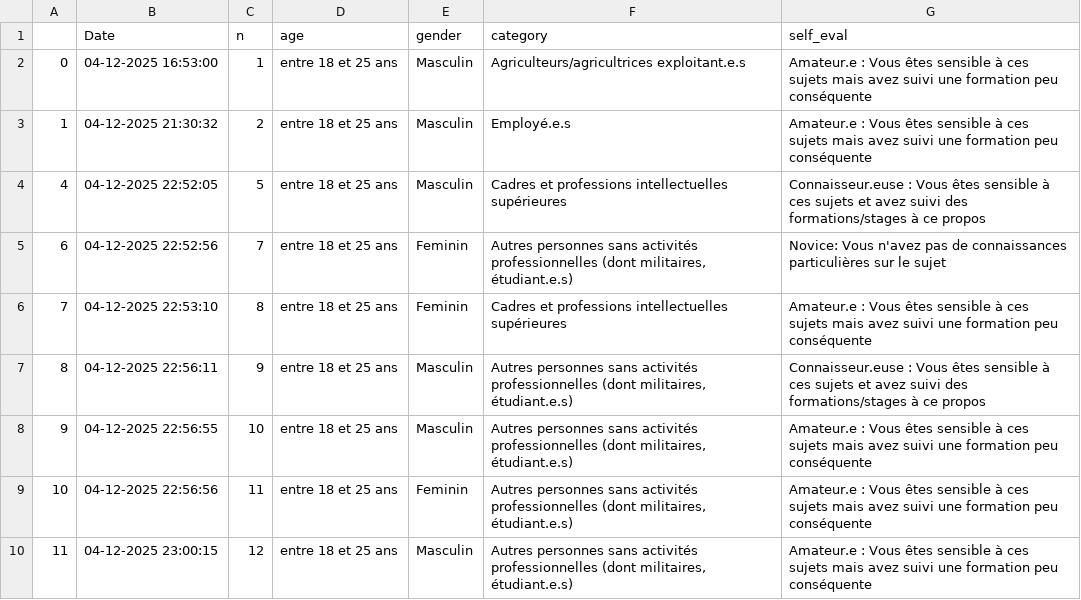
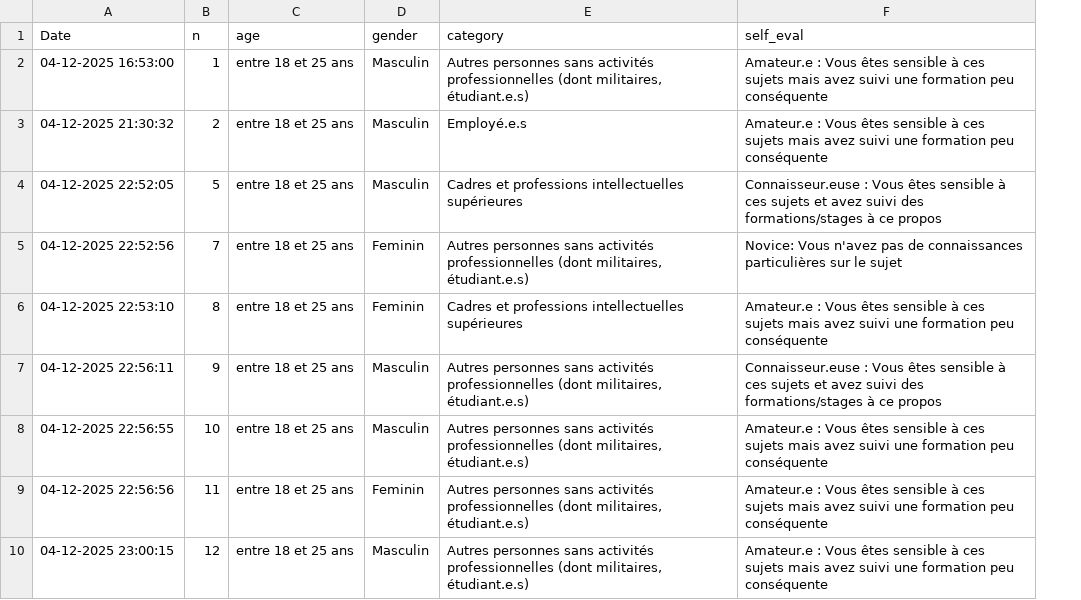
Before and after one commit to novincent/OptimacForm, a CSV file: data/experimental2/filtered/participantswithf0.csv, drawn as a sheet; only a part is shown; removed rows and columns are numbered as before the commit, all else as after; the diff names each change by its address in the sheet, - before the commit and + after, or states it on an @@ line.

```diff
--- a/data/experimental2/filtered/participantswithf0.csv
+++ b/data/experimental2/filtered/participantswithf0.csv
-column A, rows 2-10: 0 | 1 | 4 | 6 | 7 | 8 | 9 | 10 | 11
-E2 (category): Agriculteurs/agricultrices exploitant.e.s
+E2 (category): Autres personnes sans activités professionnelles (dont militaires, étudiant.e.s)
```
Also changed, not shown: data/experimental2/filtered/participantswithf1.csv, 2 other files.
